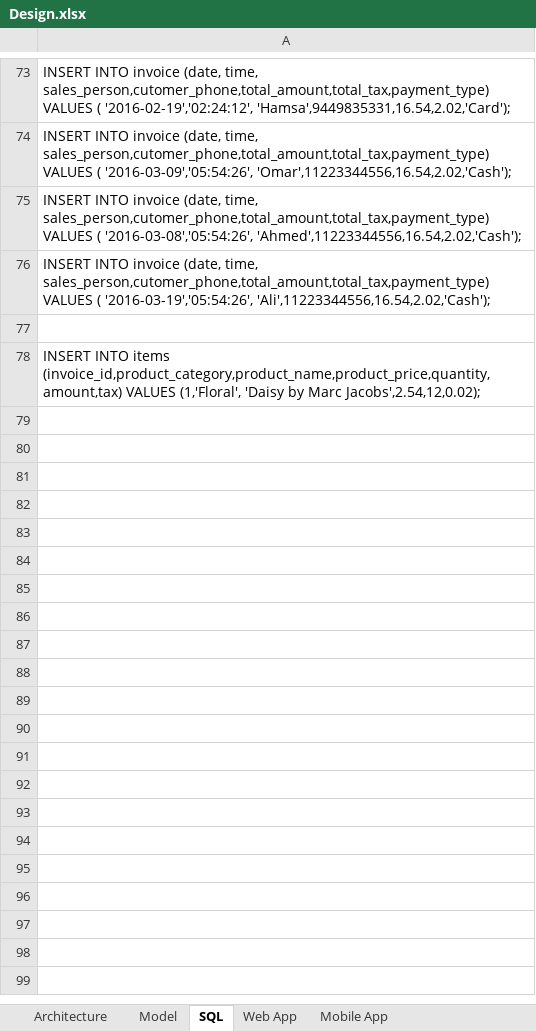
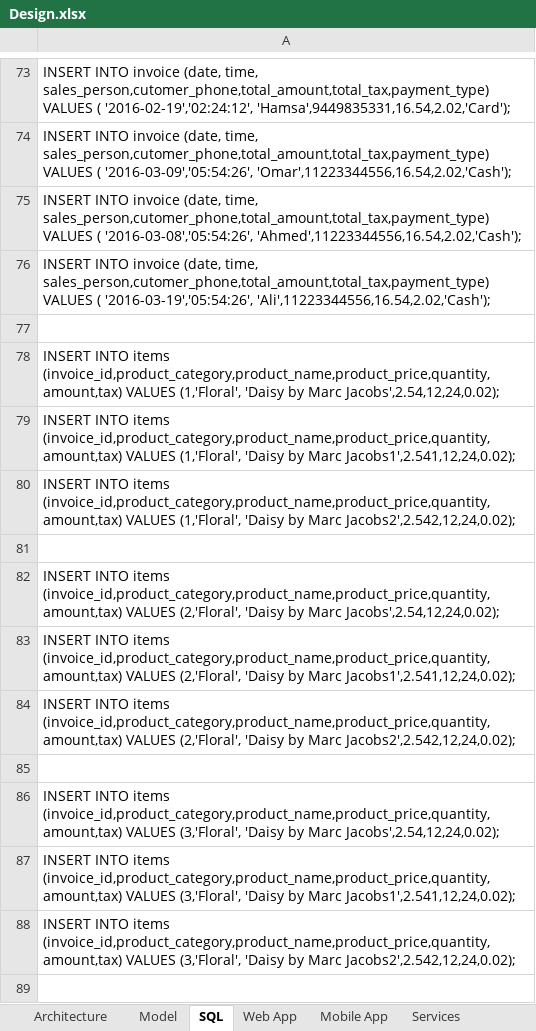
Before and after one commit to 3ttechs/Sales, an Excel workbook: Design.xlsx, sheet SQL, drawn as a sheet; only a part is shown, gaps mark what is left out; values as stored, in another font and other column widths than the file's, no borders; the diff covers the shown part only; the diff names each change by its address in the sheet, - before the commit and + after, or states it on an @@ line.

```diff
--- a/Design.xlsx (sheet SQL)
+++ b/Design.xlsx (sheet SQL)
+sheet tab: Services
-A78: …by Marc Jacobs',2.54,12,0.02);
+A78: …by Marc Jacobs',2.54,12,24,0.02);
+row 79: INSERT INTO items (invoice_id,product_category,product_name,product_price,quantity,amount,tax) VALUES (1,'Floral', 'Daisy by Marc Jacobs1',2.541,12,24,0.02);
+row 80: INSERT INTO items (invoice_id,product_category,product_name,product_price,quantity,amount,tax) VALUES (1,'Floral', 'Daisy by Marc Jacobs2',2.542,12,24,0.02);
+row 81: (empty)
+row 82: INSERT INTO items (invoice_id,product_category,product_name,product_price,quantity,amount,tax) VALUES (2,'Floral', 'Daisy by Marc Jacobs',2.54,12,24,0.02);
+row 83: INSERT INTO items (invoice_id,product_category,product_name,product_price,quantity,amount,tax) VALUES (2,'Floral', 'Daisy by Marc Jacobs1',2.541,12,24,0.02);
+row 84: INSERT INTO items (invoice_id,product_category,product_name,product_price,quantity,amount,tax) VALUES (2,'Floral', 'Daisy by Marc Jacobs2',2.542,12,24,0.02);
+row 85: (empty)
+row 86: INSERT INTO items (invoice_id,product_category,product_name,product_price,quantity,amount,tax) VALUES (3,'Floral', 'Daisy by Marc Jacobs',2.54,12,24,0.02);
+row 87: INSERT INTO items (invoice_id,product_category,product_name,product_price,quantity,amount,tax) VALUES (3,'Floral', 'Daisy by Marc Jacobs1',2.541,12,24,0.02);
+row 88: INSERT INTO items (invoice_id,product_category,product_name,product_price,quantity,amount,tax) VALUES (3,'Floral', 'Daisy by Marc Jacobs2',2.542,12,24,0.02);
+row 89: (empty)
```
Also changed, not shown: 11 added rows elsewhere in this sheet, 4 other files.
